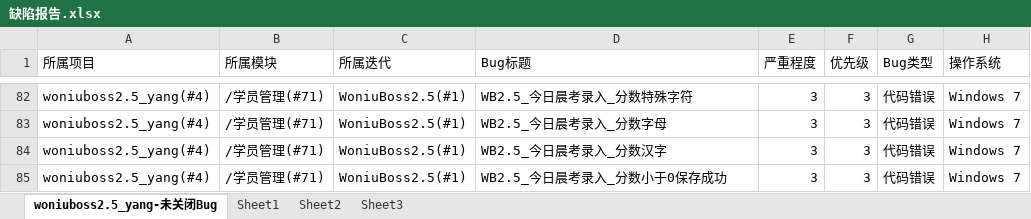
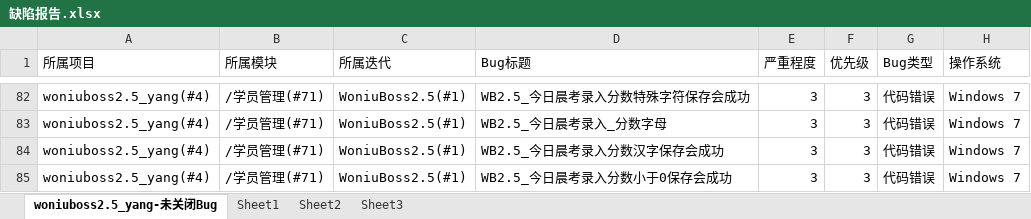
Before and after one commit to yang632/woniuboss2.5, an Excel workbook: 02 系统测试/05 项目成果输出/缺陷报告.xlsx, sheet woniuboss2.5_yang-未关闭Bug, drawn as a sheet; only a part is shown, gaps mark what is left out; values as stored, in another font and other column widths than the file's, no borders; the diff covers the shown part only; the diff names each change by its address in the sheet, - before the commit and + after, or states it on an @@ line.

```diff
--- a/02 系统测试/05 项目成果输出/缺陷报告.xlsx (sheet woniuboss2.5_yang-未关闭Bug)
+++ b/02 系统测试/05 项目成果输出/缺陷报告.xlsx (sheet woniuboss2.5_yang-未关闭Bug)
-D82 (Bug标题): WB2.5_今日晨考录入_分数特殊字符
+D82 (Bug标题): WB2.5_今日晨考录入分数特殊字符保存会成功
-D84 (Bug标题): WB2.5_今日晨考录入_分数汉字
+D84 (Bug标题): WB2.5_今日晨考录入分数汉字保存会成功
-D85 (Bug标题): WB2.5_今日晨考录入_分数小于0保存成功
+D85 (Bug标题): WB2.5_今日晨考录入分数小于0保存会成功
```
Also changed, not shown: 27 edited cells elsewhere in this sheet.
